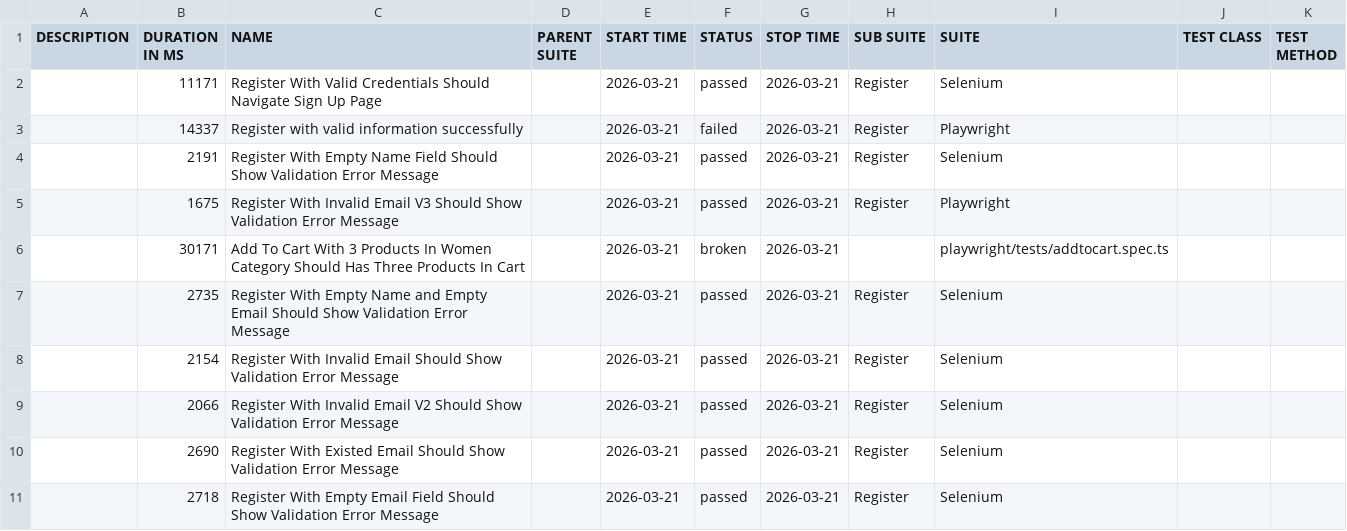
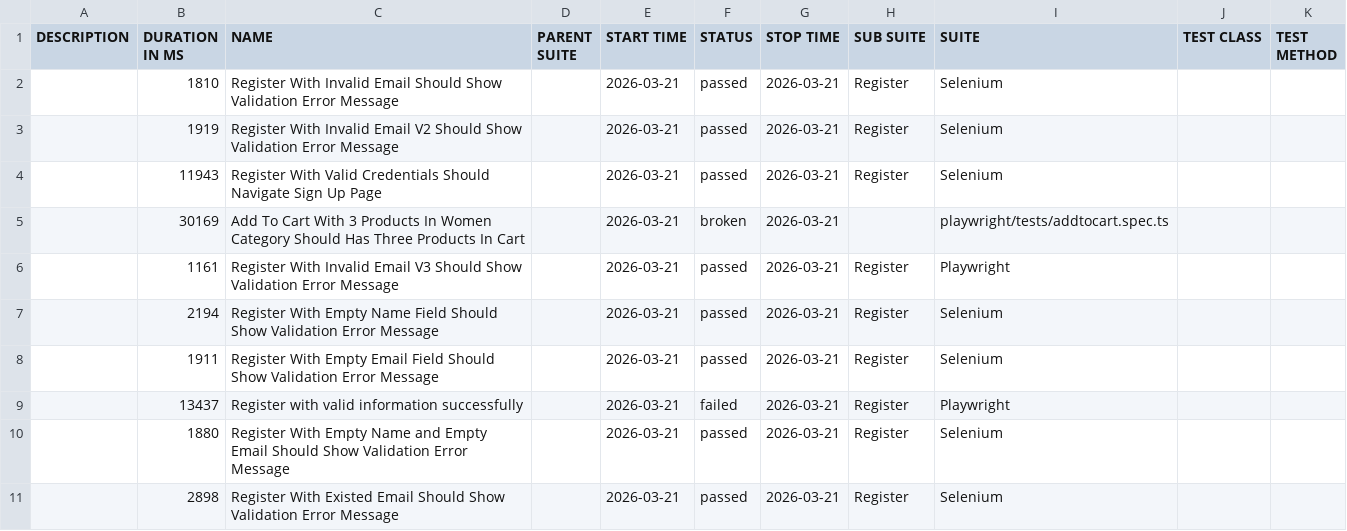
Before and after one commit to NguyenHongPhong/QA-automation-robot, a CSV file: data/suites.csv, drawn as a sheet.

```diff
--- a/data/suites.csv
+++ b/data/suites.csv
@@ -1,11 +1,11 @@
 "DESCRIPTION","DURATION IN MS","NAME","PARENT SUITE","START TIME","STATUS","STOP TIME","SUB SUITE","SUITE","TEST CLASS","TEST METHOD"
-"","11171","Register With Valid Credentials Should Navigate Sign Up Page","","2026-03-21","passed","2026-03-21","Register","Selenium","",""
-"","14337","Register with valid information successfully","","2026-03-21","failed","2026-03-21","Register","Playwright","",""
-"","2191","Register With Empty Name Field Should Show Validation Error Message","","2026-03-21","passed","2026-03-21","Register","Selenium","",""
-"","1675","Register With Invalid Email V3 Should Show Validation Error Message","","2026-03-21","passed","2026-03-21","Register","Playwright","",""
-"","30171","Add To Cart With 3 Products In Women Category Should Has Three Products In Cart","","2026-03-21","broken","2026-03-21","","playwright/tests/addtocart.spec.ts","",""
-"","2735","Register With Empty Name and Empty Email Should Show Validation Error Message","","2026-03-21","passed","2026-03-21","Register","Selenium","",""
-"","2154","Register With Invalid Email Should Show Validation Error Message","","2026-03-21","passed","2026-03-21","Register","Selenium","",""
-"","2066","Register With Invalid Email V2 Should Show Validation Error Message","","2026-03-21","passed","2026-03-21","Register","Selenium","",""
-"","2690","Register With Existed Email Should Show Validation Error Message","","2026-03-21","passed","2026-03-21","Register","Selenium","",""
-"","2718","Register With Empty Email Field Should Show Validation Error Message","","2026-03-21","passed","2026-03-21","Register","Selenium","",""
+"","1810","Register With Invalid Email Should Show Validation Error Message","","2026-03-21","passed","2026-03-21","Register","Selenium","",""
+"","1919","Register With Invalid Email V2 Should Show Validation Error Message","","2026-03-21","passed","2026-03-21","Register","Selenium","",""
+"","11943","Register With Valid Credentials Should Navigate Sign Up Page","","2026-03-21","passed","2026-03-21","Register","Selenium","",""
+"","30169","Add To Cart With 3 Products In Women Category Should Has Three Products In Cart","","2026-03-21","broken","2026-03-21","","playwright/tests/addtocart.spec.ts","",""
+"","1161","Register With Invalid Email V3 Should Show Validation Error Message","","2026-03-21","passed","2026-03-21","Register","Playwright","",""
+"","2194","Register With Empty Name Field Should Show Validation Error Message","","2026-03-21","passed","2026-03-21","Register","Selenium","",""
+"","1911","Register With Empty Email Field Should Show Validation Error Message","","2026-03-21","passed","2026-03-21","Register","Selenium","",""
+"","13437","Register with valid information successfully","","2026-03-21","failed","2026-03-21","Register","Playwright","",""
+"","1880","Register With Empty Name and Empty Email Should Show Validation Error Message","","2026-03-21","passed","2026-03-21","Register","Selenium","",""
+"","2898","Register With Existed Email Should Show Validation Error Message","","2026-03-21","passed","2026-03-21","Register","Selenium","",""
```
Also changed, not shown: 39 other files.
